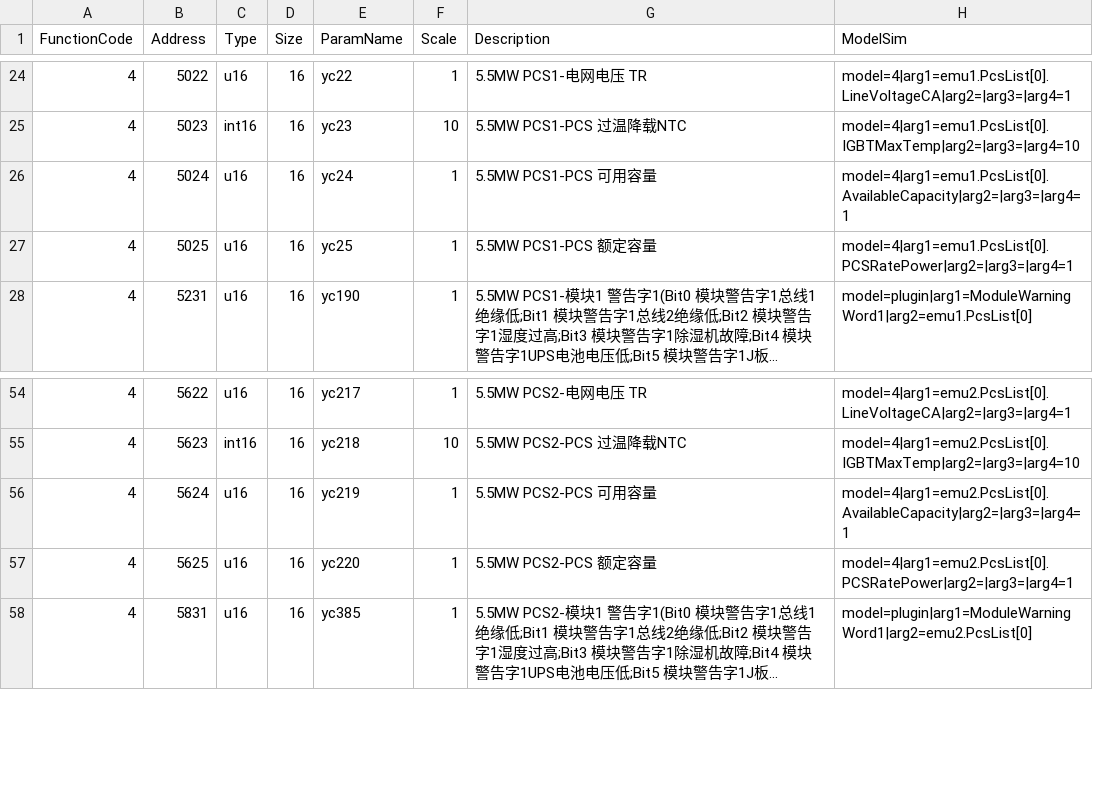
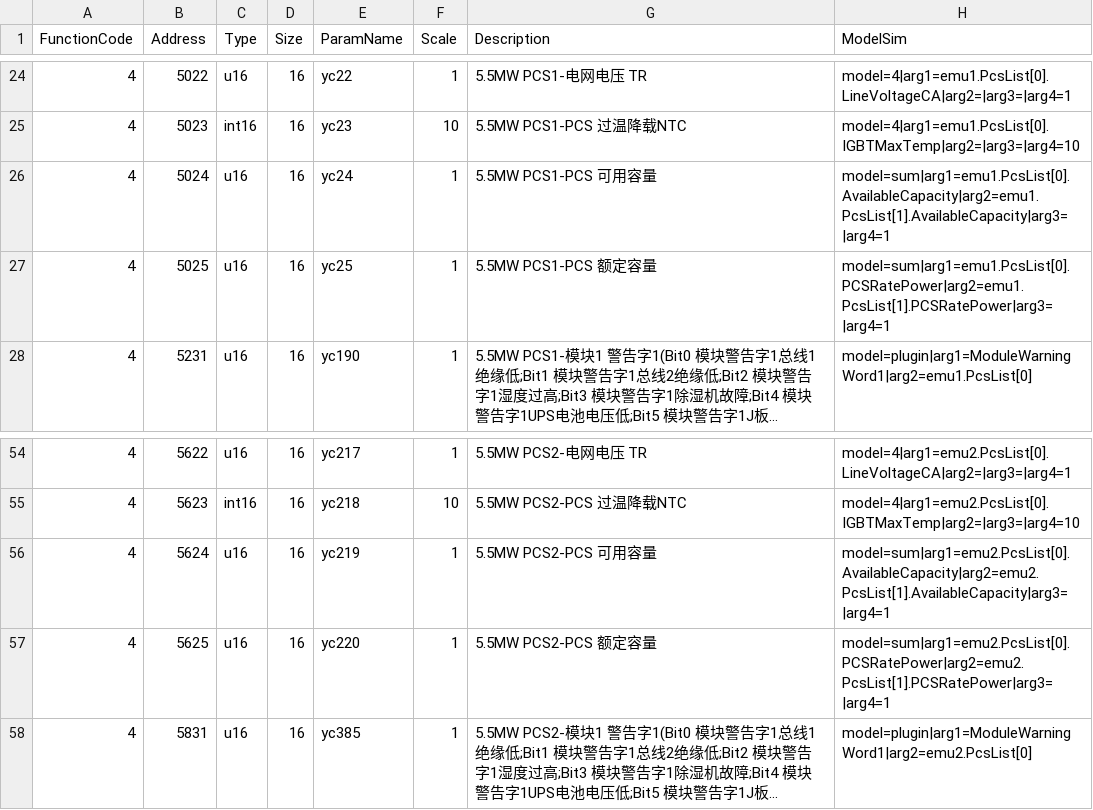
Before and after one commit to lonelysyp123/simulator, a CSV file: pointmaps/models/emu/trina_5.5MW/emu.csv, drawn as a sheet; only a part is shown, gaps mark what is left out; long unchanged cells end in …; the diff names each change by its address in the sheet, - before the commit and + after, or states it on an @@ line.

Commit message:
EMU 点表优化：精简为单单元 PCS1 + PCS 可用容量/额定容量改双模块求和
- 点表精简为仅保留 PCS1 单元点位（手工删除：10MW 剔除 PCS2~4 共 364 点 → 172 点；5.5MW 剔除 PCS2 共 190 点 → 60 点）
- 保留点位中 PCS 可用容量、额定容量由 PcsList[0] 代表值改为 model=sum：PcsList[0] + PcsList[1]
- 过温降载NTC 为温度量，保持代表值不求和
- gen_pcs_pointmaps.py 将容量两点位移入 UNIT_SUM_BIND
- 343 测试通过

```diff
--- a/pointmaps/models/emu/trina_5.5MW/emu.csv
+++ b/pointmaps/models/emu/trina_5.5MW/emu.csv
-H26 (ModelSim): model=4|arg1=emu1.PcsList[0].AvailableCapacity|arg2=|arg3=|arg4=1
+H26 (ModelSim): model=sum|arg1=emu1.PcsList[0].AvailableCapacity|arg2=emu1.PcsList[1].AvailableCapacity|arg3=|arg4=1
-H27 (ModelSim): model=4|arg1=emu1.PcsList[0].PCSRatePower|arg2=|arg3=|arg4=1
+H27 (ModelSim): model=sum|arg1=emu1.PcsList[0].PCSRatePower|arg2=emu1.PcsList[1].PCSRatePower|arg3=|arg4=1
-H56 (ModelSim): model=4|arg1=emu2.PcsList[0].AvailableCapacity|arg2=|arg3=|arg4=1
+H56 (ModelSim): model=sum|arg1=emu2.PcsList[0].AvailableCapacity|arg2=emu2.PcsList[1].AvailableCapacity|arg3=|arg4=1
-H57 (ModelSim): model=4|arg1=emu2.PcsList[0].PCSRatePower|arg2=|arg3=|arg4=1
+H57 (ModelSim): model=sum|arg1=emu2.PcsList[0].PCSRatePower|arg2=emu2.PcsList[1].PCSRatePower|arg3=|arg4=1
```
Also changed, not shown: 2 other files.
